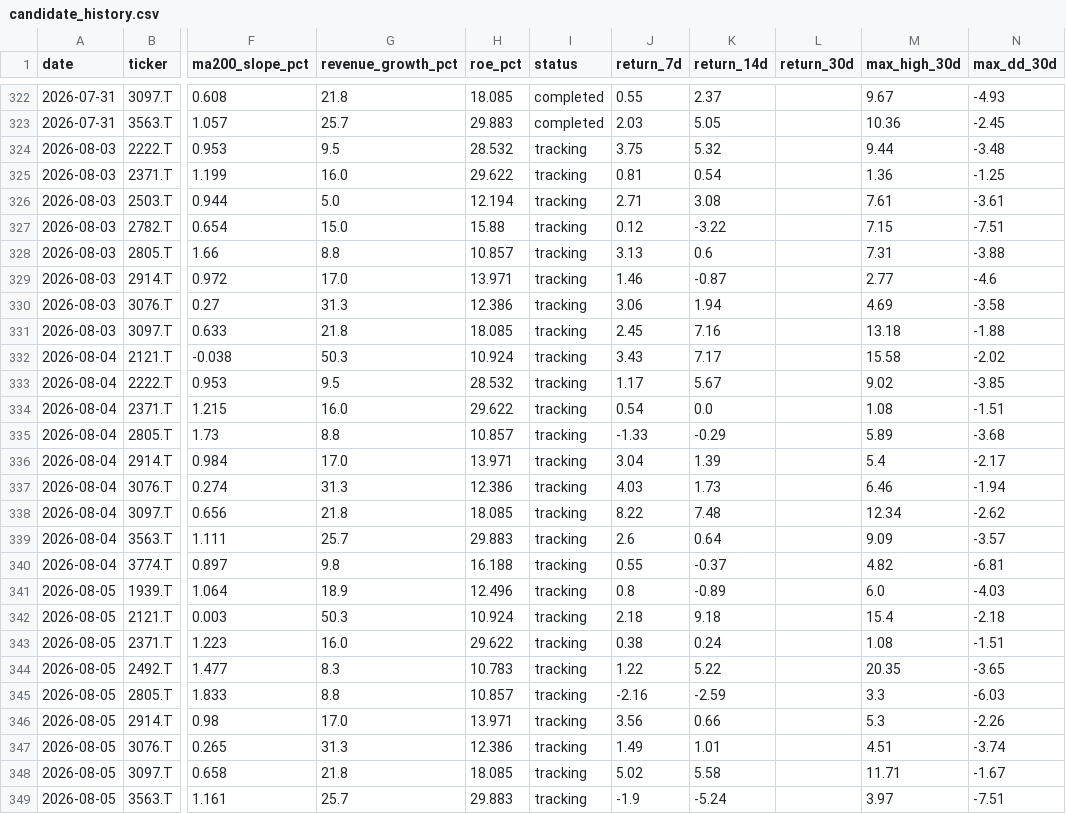
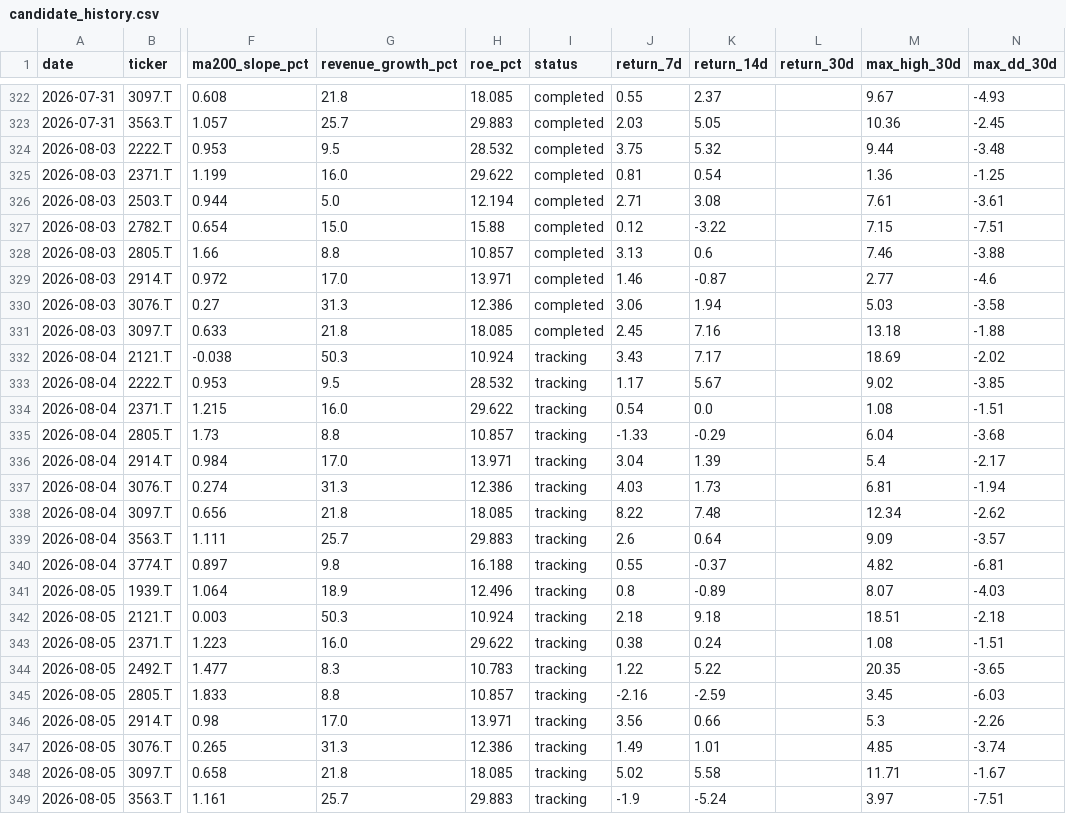
Before and after one commit to naoyann3/long-term-screener, a CSV file: results/candidate_history.csv, drawn as a sheet; only a part is shown, gaps mark what is left out; the diff names each change by its address in the sheet, - before the commit and + after, or states it on an @@ line.

```diff
--- a/results/candidate_history.csv
+++ b/results/candidate_history.csv
-I324:I331 (status): tracking
+I324:I331 (status): completed
-M328 (max_high_30d): 7.31
+M328 (max_high_30d): 7.46
-M330 (max_high_30d): 4.69
+M330 (max_high_30d): 5.03
-M332 (max_high_30d): 15.58
+M332 (max_high_30d): 18.69
-M335 (max_high_30d): 5.89
+M335 (max_high_30d): 6.04
-M337 (max_high_30d): 6.46
+M337 (max_high_30d): 6.81
-M341 (max_high_30d): 6.0
+M341 (max_high_30d): 8.07
-M342 (max_high_30d): 15.4
+M342 (max_high_30d): 18.51
-M345 (max_high_30d): 3.3
+M345 (max_high_30d): 3.45
-M347 (max_high_30d): 4.51
+M347 (max_high_30d): 4.85
```
Also changed, not shown: 2 other files.
